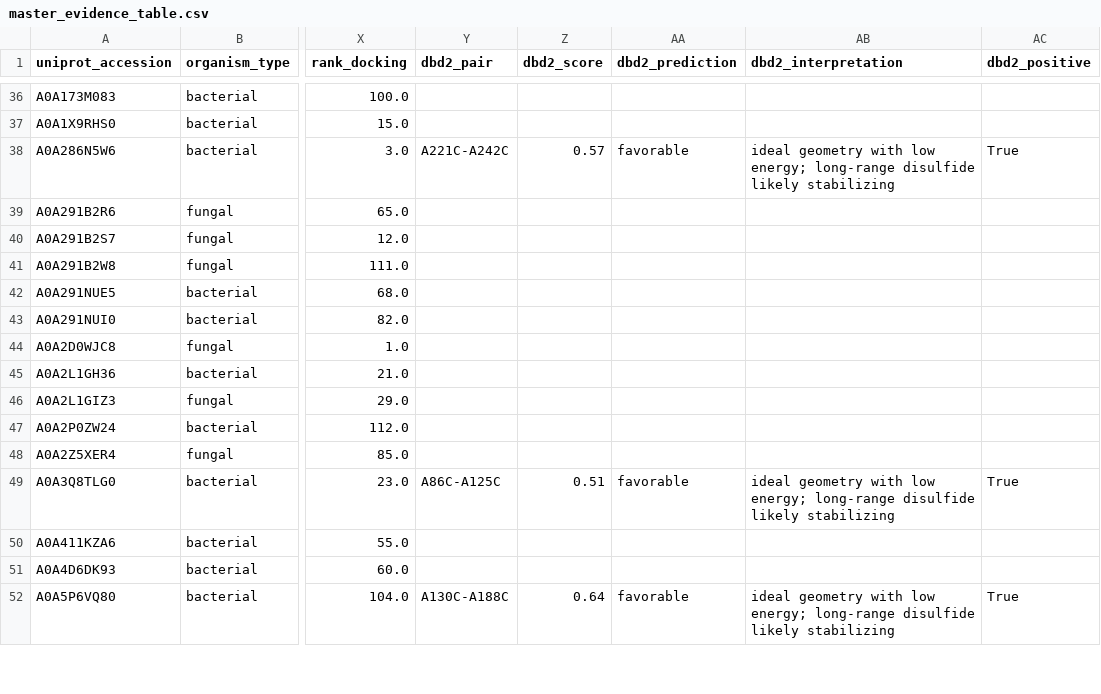
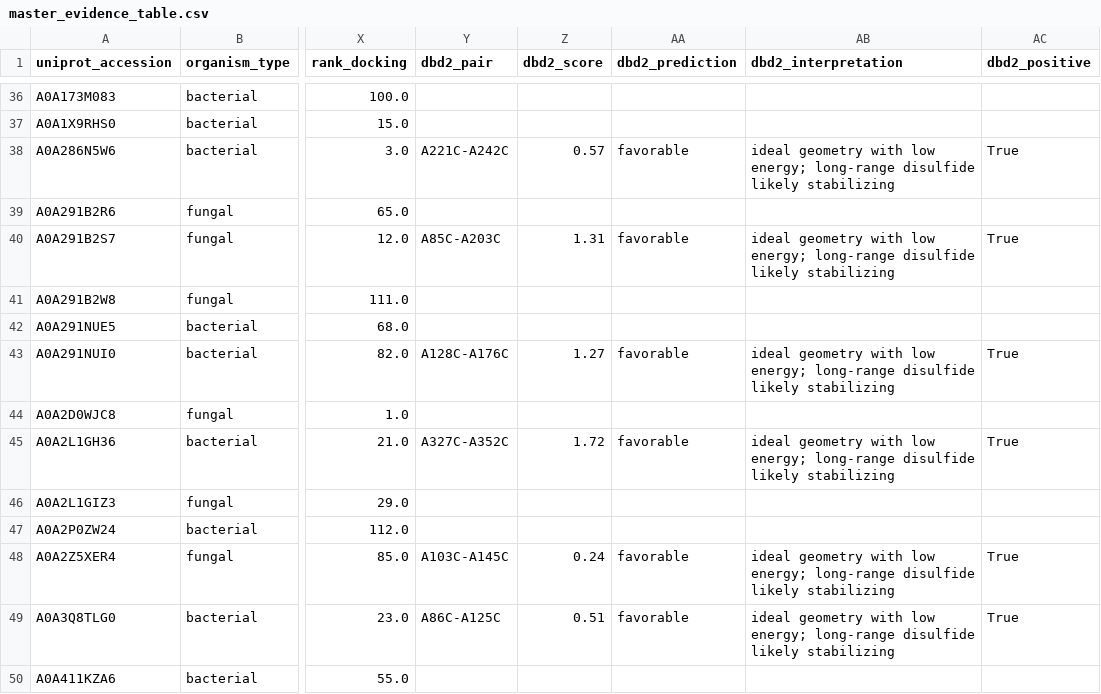
Before and after one commit to Kanmi77/xylanase, a CSV file: results/integration/master_evidence_table.csv, drawn as a sheet; only a part is shown, gaps mark what is left out; the shorter side is filled out with more unchanged rows; the diff covers the shown part only; the diff names each change by its address in the sheet, - before the commit and + after, or states it on an @@ line.

```diff
--- a/results/integration/master_evidence_table.csv
+++ b/results/integration/master_evidence_table.csv
-Y40 (dbd2_pair): (empty)
+Y40 (dbd2_pair): A85C-A203C
-Z40 (dbd2_score): (empty)
+Z40 (dbd2_score): 1.31
-AA40 (dbd2_prediction): (empty)
+AA40 (dbd2_prediction): favorable
-AB40 (dbd2_interpretation): (empty)
+AB40 (dbd2_interpretation): ideal geometry with low energy; long-range disulfide likely stabilizing
-AC40 (dbd2_positive): (empty)
+AC40 (dbd2_positive): True
-Y43 (dbd2_pair): (empty)
+Y43 (dbd2_pair): A128C-A176C
-Z43 (dbd2_score): (empty)
+Z43 (dbd2_score): 1.27
-AA43 (dbd2_prediction): (empty)
+AA43 (dbd2_prediction): favorable
-AB43 (dbd2_interpretation): (empty)
+AB43 (dbd2_interpretation): ideal geometry with low energy; long-range disulfide likely stabilizing
-AC43 (dbd2_positive): (empty)
+AC43 (dbd2_positive): True
-Y45 (dbd2_pair): (empty)
+Y45 (dbd2_pair): A327C-A352C
-Z45 (dbd2_score): (empty)
+Z45 (dbd2_score): 1.72
-AA45 (dbd2_prediction): (empty)
+AA45 (dbd2_prediction): favorable
-AB45 (dbd2_interpretation): (empty)
+AB45 (dbd2_interpretation): ideal geometry with low energy; long-range disulfide likely stabilizing
-AC45 (dbd2_positive): (empty)
+AC45 (dbd2_positive): True
-Y48 (dbd2_pair): (empty)
+Y48 (dbd2_pair): A103C-A145C
-Z48 (dbd2_score): (empty)
+Z48 (dbd2_score): 0.24
-AA48 (dbd2_prediction): (empty)
+AA48 (dbd2_prediction): favorable
-AB48 (dbd2_interpretation): (empty)
+AB48 (dbd2_interpretation): ideal geometry with low energy; long-range disulfide likely stabilizing
-AC48 (dbd2_positive): (empty)
+AC48 (dbd2_positive): True
```
Also changed, not shown: 30 edited cells elsewhere in this file, results/integration/master_evidence_table_scored.csv, results/mutations/dbd2_results_manual.csv, 10 other files.
